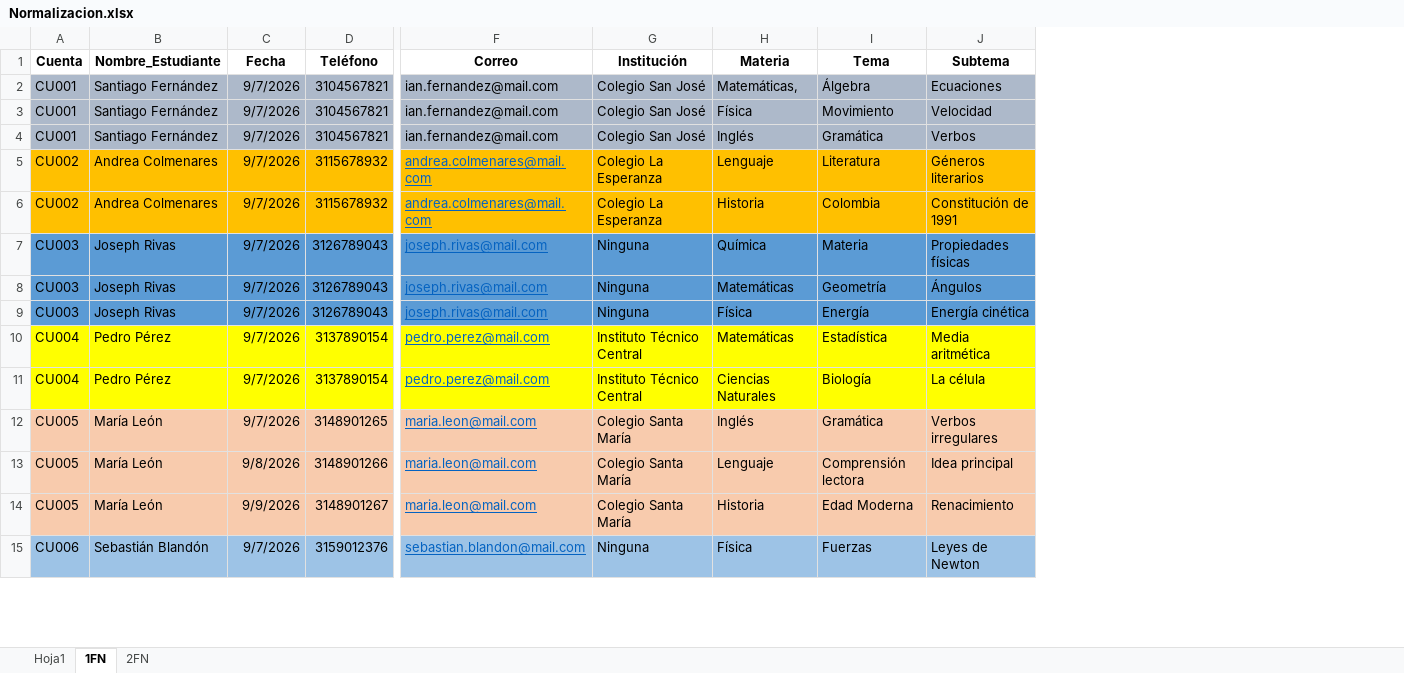
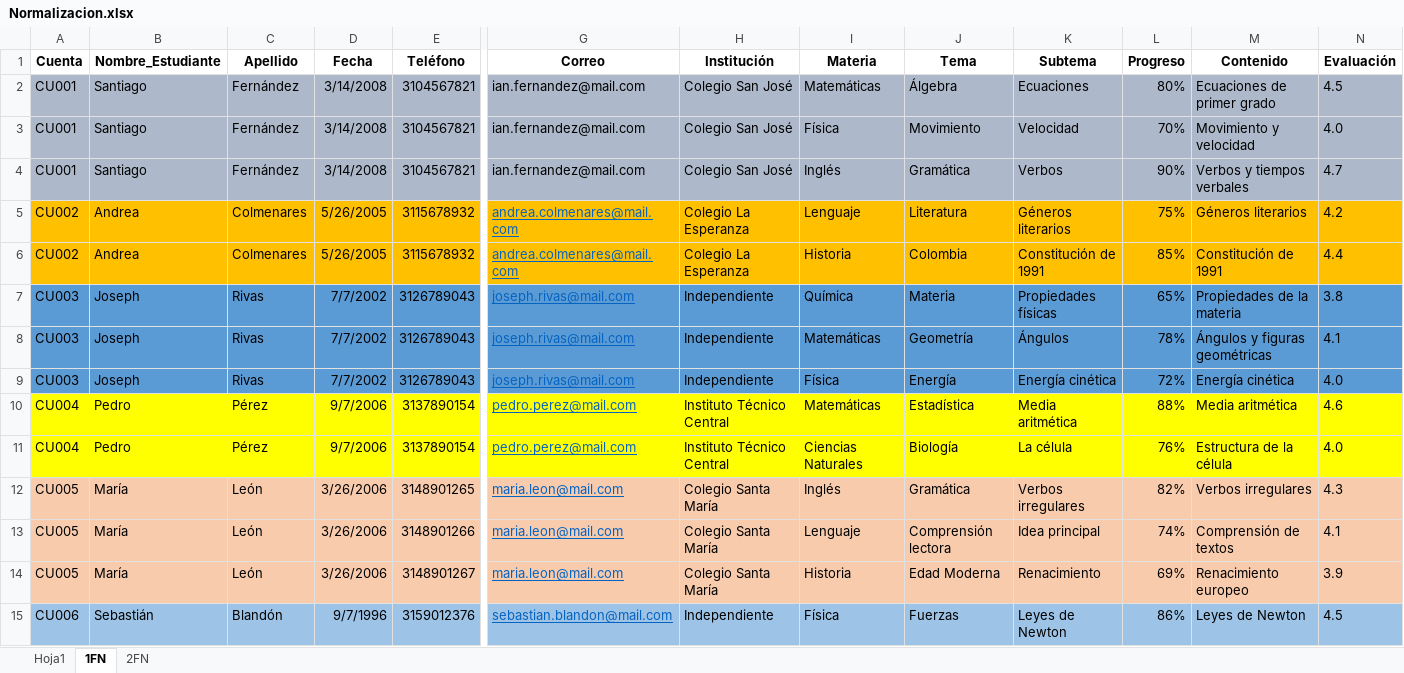
Before and after one commit to gargasmiel/PROYECTO_CEREBRUM, an Excel workbook: ComponentesMetodologicos/Normalizacion.xlsx, sheet 1FN, drawn as a sheet; only a part is shown, gaps mark what is left out; values as stored, in another font and other column widths than the file's, no borders; addresses are those after the commit; the diff covers the shown part only; the diff names each change by its address in the sheet, - before the commit and + after, or states it on an @@ line.

```diff
--- a/ComponentesMetodologicos/Normalizacion.xlsx (sheet 1FN)
+++ b/ComponentesMetodologicos/Normalizacion.xlsx (sheet 1FN)
+column C (Apellido), rows 2-15: Fernández | Fernández | Fernández | Colmenares | Colmenares | Rivas | Rivas | Rivas | Pérez | Pérez | León | León | León | Blandón
+column L (Progreso), rows 2-15: 80% | 70% | 90% | 75% | 85% | 65% | 78% | 72% | 88% | 76% | 82% | 74% | 69% | 86%
+column M (Contenido), rows 2-15: Ecuaciones de primer grado | Movimiento y velocidad | Verbos y tiempos verbales | Géneros literarios | Constitución de 1991 | Propiedades de la materia | Ángulos y figuras geométricas | Energía cinética | Media aritmética | Estructura de la célula | Verbos irregulares | Comprensión de textos | Renacimiento europeo | Leyes de Newton
+column N (Evaluación), rows 2-15: 4.5 | 4.0 | 4.7 | 4.2 | 4.4 | 3.8 | 4.1 | 4.0 | 4.6 | 4.0 | 4.3 | 4.1 | 3.9 | 4.5
-B2:B4 (Nombre_Estudiante): Santiago Fernández
+B2:B4 (Nombre_Estudiante): Santiago
-D2:D4 (Fecha): 9/7/2026
+D2:D4 (Fecha): 3/14/2008
-I2 (Materia): Matemáticas,
+I2 (Materia): Matemáticas
-B5:B6 (Nombre_Estudiante): Andrea Colmenares
+B5:B6 (Nombre_Estudiante): Andrea
-D5:D6 (Fecha): 9/7/2026
+D5:D6 (Fecha): 5/26/2005
-B7:B9 (Nombre_Estudiante): Joseph Rivas
+B7:B9 (Nombre_Estudiante): Joseph
-D7:D9 (Fecha): 9/7/2026
+D7:D9 (Fecha): 7/7/2002
-H7:H9 (Institución): Ninguna
+H7:H9 (Institución): Independiente
-B10:B11 (Nombre_Estudiante): Pedro Pérez
+B10:B11 (Nombre_Estudiante): Pedro
-D10:D11 (Fecha): 9/7/2026
+D10:D11 (Fecha): 9/7/2006
-B12:B14 (Nombre_Estudiante): María León
+B12:B14 (Nombre_Estudiante): María
-D12 (Fecha): 9/7/2026
+D12 (Fecha): 3/26/2006
-D13 (Fecha): 9/8/2026
+D13 (Fecha): 3/26/2006
-D14 (Fecha): 9/9/2026
+D14 (Fecha): 3/26/2006
-B15 (Nombre_Estudiante): Sebastián Blandón
+B15 (Nombre_Estudiante): Sebastián
-D15 (Fecha): 9/7/2026
+D15 (Fecha): 9/7/1996
-H15 (Institución): Ninguna
+H15 (Institución): Independiente
```
Also changed, not shown: 82 edited cells elsewhere in this sheet, sheet 2FN, sheet Hoja1, 1 other file.
